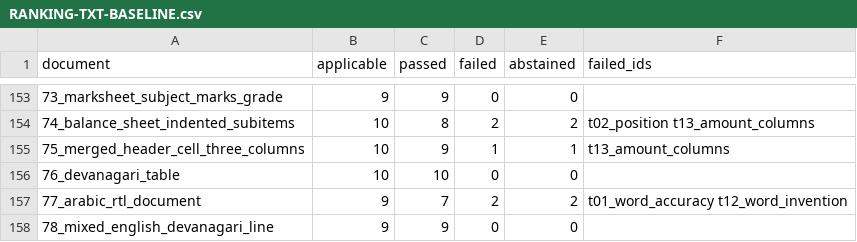
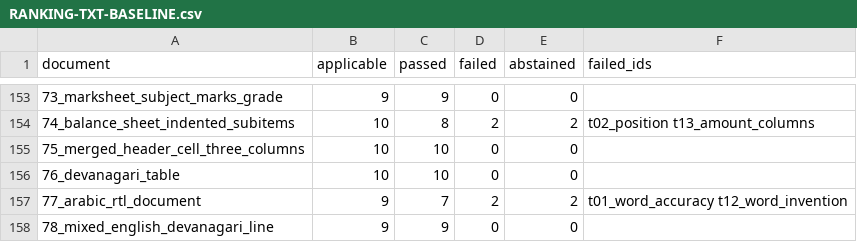
Before and after one commit to kavopdf/app, a CSV file: tools/p2w-bench/txt/RANKING-TXT-BASELINE.csv, drawn as a sheet; only a part is shown, gaps mark what is left out.

```diff
--- a/tools/p2w-bench/txt/RANKING-TXT-BASELINE.csv
+++ b/tools/p2w-bench/txt/RANKING-TXT-BASELINE.csv
@@ -154,3 +154,3 @@ document,applicable,passed,failed,abstained,failed_ids
 74_balance_sheet_indented_subitems,10,8,2,2,t02_position t13_amount_columns
-75_merged_header_cell_three_columns,10,9,1,1,t13_amount_columns
+75_merged_header_cell_three_columns,10,10,0,0,
 76_devanagari_table,10,10,0,0,
```
Also changed, not shown: benchmarks/RANKING.csv, tools/p2w-bench/txt/RANKING-TXT.csv, 16 other files.
